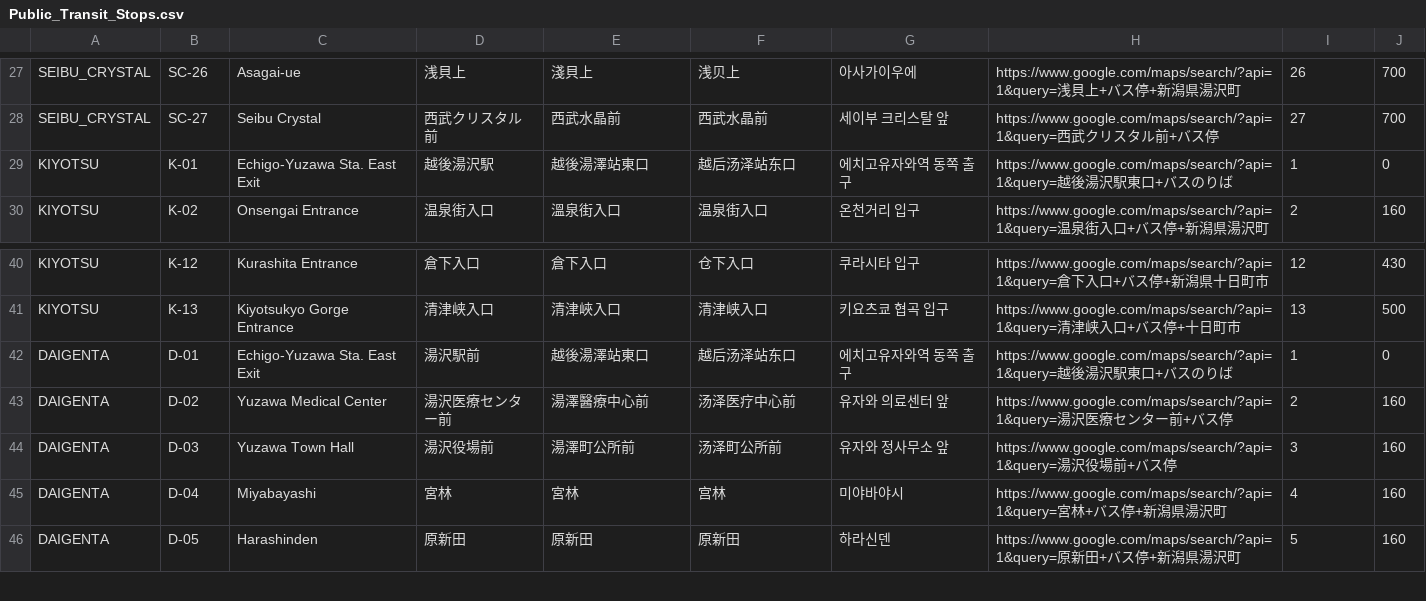
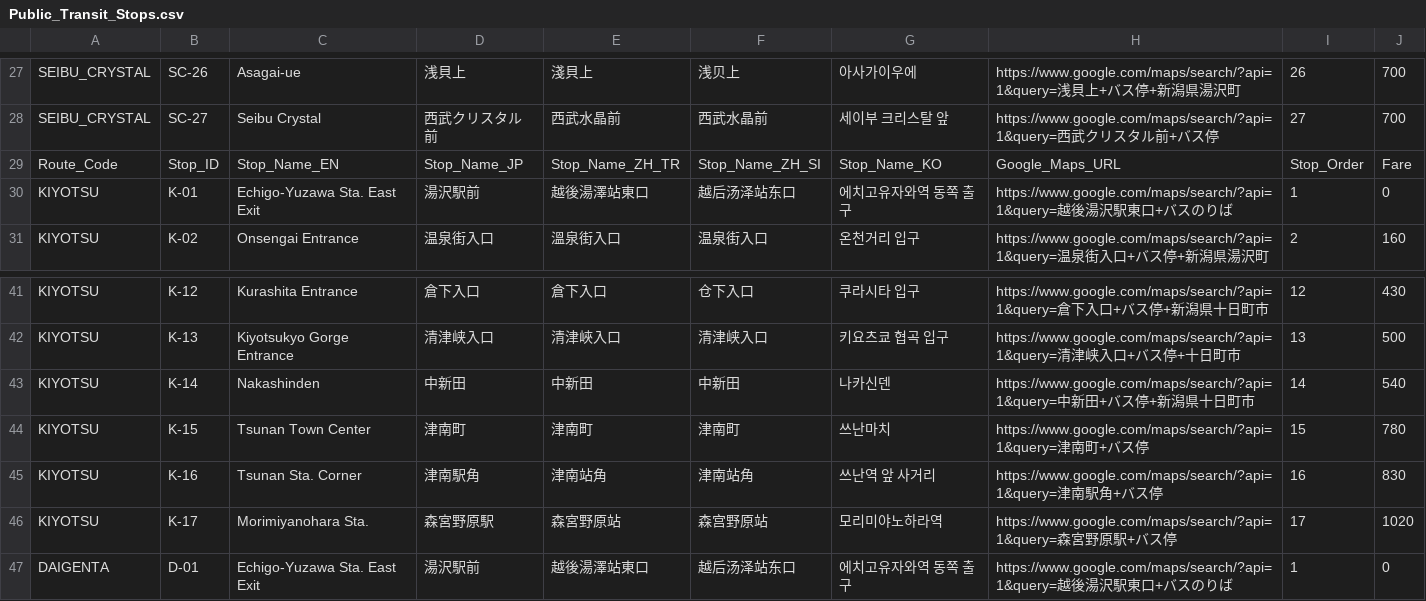
Before and after one commit to umiwumi/transit-digitization, a CSV file: Public_Transit_Stops.csv, drawn as a sheet; only a part is shown, gaps mark what is left out; the shorter side is filled out with more unchanged rows.

```diff
--- a/Public_Transit_Stops.csv
+++ b/Public_Transit_Stops.csv
@@ -28,3 +28,4 @@ SEIBU_CRYSTAL,SC-26,Asagai-ue,浅貝上,淺貝上,浅贝上,아사가이우에,h
 SEIBU_CRYSTAL,SC-27,Seibu Crystal,西武クリスタル前,西武水晶前,西武水晶前,세이부 크리스탈 앞,https://www.google.com/maps/search/?api=1&query=西武クリスタル前+バス停,27,700
-KIYOTSU,K-01,Echigo-Yuzawa Sta. East Exit,越後湯沢駅,越後湯澤站東口,越后汤泽站东口,에치고유자와역 동쪽 출구,https://www.google.com/maps/search/?api=1&query=越後湯沢駅東口+バスのりば,1,0
+Route_Code,Stop_ID,Stop_Name_EN,Stop_Name_JP,Stop_Name_ZH_TR,Stop_Name_ZH_SI,Stop_Name_KO,Google_Maps_URL,Stop_Order,Fare
+KIYOTSU,K-01,Echigo-Yuzawa Sta. East Exit,湯沢駅前,越後湯澤站東口,越后汤泽站东口,에치고유자와역 동쪽 출구,https://www.google.com/maps/search/?api=1&query=越後湯沢駅東口+バスのりば,1,0
 KIYOTSU,K-02,Onsengai Entrance,温泉街入口,溫泉街入口,温泉街入口,온천거리 입구,https://www.google.com/maps/search/?api=1&query=温泉街入口+バス停+新潟県湯沢町,2,160
@@ -41,2 +42,6 @@ KIYOTSU,K-12,Kurashita Entrance,倉下入口,倉下入口,仓下入口,쿠라시
 KIYOTSU,K-13,Kiyotsukyo Gorge Entrance,清津峡入口,清津峽入口,清津峡入口,키요츠쿄 협곡 입구,https://www.google.com/maps/search/?api=1&query=清津峡入口+バス停+十日町市,13,500
+KIYOTSU,K-14,Nakashinden,中新田,中新田,中新田,나카신덴,https://www.google.com/maps/search/?api=1&query=中新田+バス停+新潟県十日町市,14,540
+KIYOTSU,K-15,Tsunan Town Center,津南町,津南町,津南町,쓰난마치,https://www.google.com/maps/search/?api=1&query=津南町+バス停,15,780
+KIYOTSU,K-16,Tsunan Sta. Corner,津南駅角,津南站角,津南站角,쓰난역 앞 사거리,https://www.google.com/maps/search/?api=1&query=津南駅角+バス停,16,830
+KIYOTSU,K-17,Morimiyanohara Sta.,森宮野原駅,森宮野原站,森宫野原站,모리미야노하라역,https://www.google.com/maps/search/?api=1&query=森宮野原駅+バス停,17,1020
 DAIGENTA,D-01,Echigo-Yuzawa Sta. East Exit,湯沢駅前,越後湯澤站東口,越后汤泽站东口,에치고유자와역 동쪽 출구,https://www.google.com/maps/search/?api=1&query=越後湯沢駅東口+バスのりば,1,0
```
